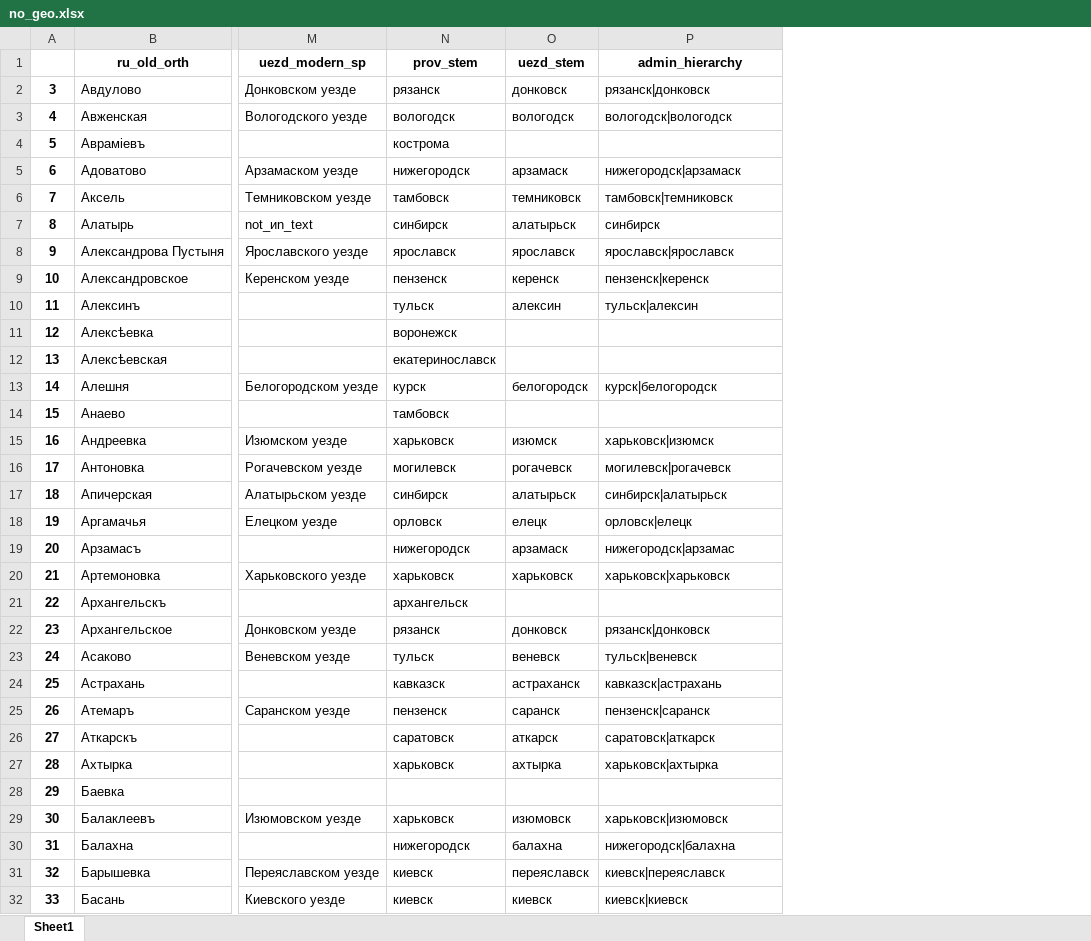
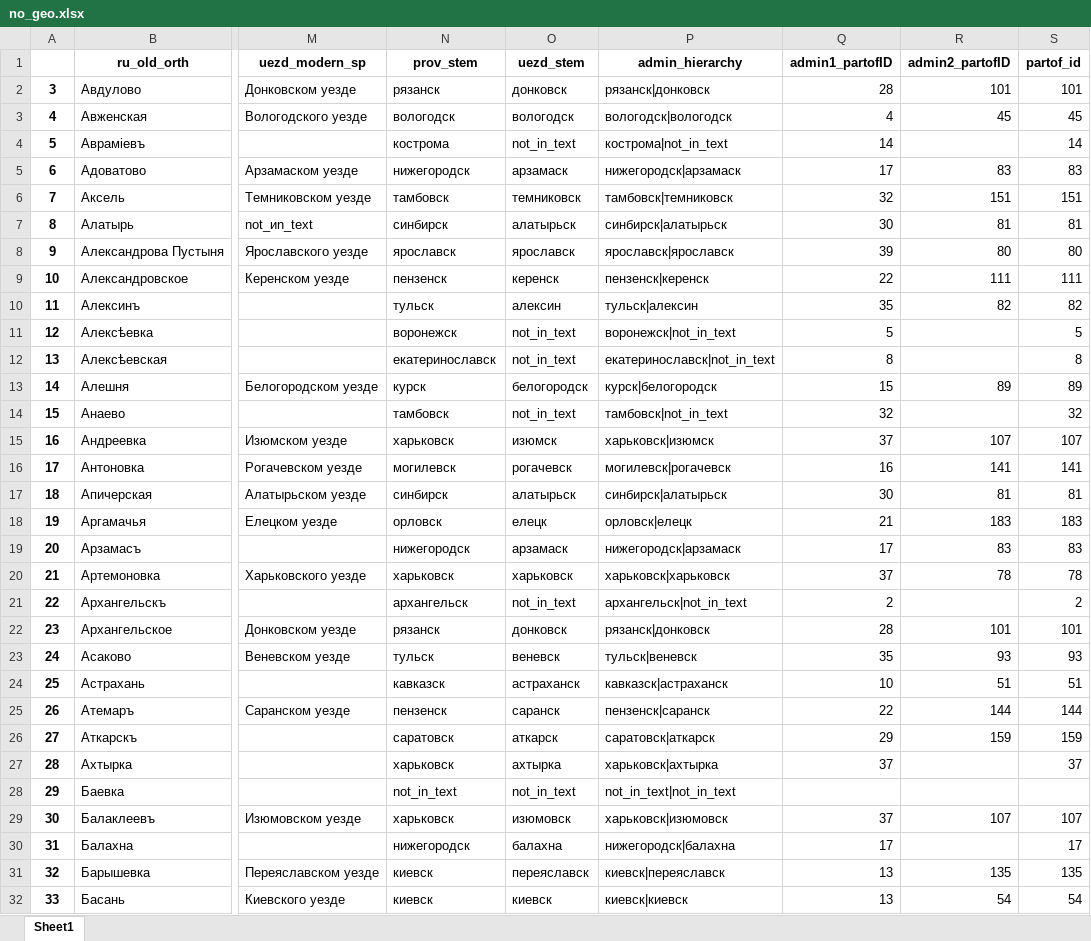
Before and after one commit to jaguillette/fungHGR, an Excel workbook: output/process/no_geo.xlsx, sheet Sheet1, drawn as a sheet; only a part is shown, gaps mark what is left out; values as stored, in another font and other column widths than the file's, no borders; the diff covers the shown part only; the diff names each change by its address in the sheet, - before the commit and + after, or states it on an @@ line.

Commit message:
ran updated text processing and geocoding for entries not currently in dataset

```diff
--- a/output/process/no_geo.xlsx (sheet Sheet1)
+++ b/output/process/no_geo.xlsx (sheet Sheet1)
+column Q (admin1_partofID), rows 2-32: 28 | 4 | 14 | 17 | 32 | 30 | 39 | 22 | 35 | 5 | 8 | 15 | 32 | 37 | 16 | 30 | 21 | 17 | 37 | 2 | 28 | 35 | 10 | 22 | 29 | 37 |  | 37 | 17 | 13 | 13
+column R (admin2_partofID), rows 2-32: 101 | 45 |  | 83 | 151 | 81 | 80 | 111 | 82 |  |  | 89 |  | 107 | 141 | 81 | 183 | 83 | 78 |  | 101 | 93 | 51 | 144 | 159 |  |  | 107 |  | 135 | 54
+column S (partof_id), rows 2-32: 101 | 45 | 14 | 83 | 151 | 81 | 80 | 111 | 82 | 5 | 8 | 89 | 32 | 107 | 141 | 81 | 183 | 83 | 78 | 2 | 101 | 93 | 51 | 144 | 159 | 37 |  | 107 | 17 | 135 | 54
-O4 (uezd_stem): (empty)
+O4 (uezd_stem): not_in_text
-P4 (admin_hierarchy): (empty)
+P4 (admin_hierarchy): кострома|not_in_text
-P7 (admin_hierarchy): синбирск
+P7 (admin_hierarchy): синбирск|алатырьск
-O11:O12 (uezd_stem): (empty)
+O11:O12 (uezd_stem): not_in_text
-P11 (admin_hierarchy): (empty)
+P11 (admin_hierarchy): воронежск|not_in_text
-P12 (admin_hierarchy): (empty)
+P12 (admin_hierarchy): екатеринославск|not_in_text
-O14 (uezd_stem): (empty)
+O14 (uezd_stem): not_in_text
-P14 (admin_hierarchy): (empty)
+P14 (admin_hierarchy): тамбовск|not_in_text
-P19 (admin_hierarchy): нижегородск|арзамас
+P19 (admin_hierarchy): нижегородск|арзамаск
-O21 (uezd_stem): (empty)
+O21 (uezd_stem): not_in_text
-P21 (admin_hierarchy): (empty)
+P21 (admin_hierarchy): архангельск|not_in_text
-P24 (admin_hierarchy): кавказск|астрахань
+P24 (admin_hierarchy): кавказск|астраханск
-N28 (prov_stem): (empty)
+N28 (prov_stem): not_in_text
-O28 (uezd_stem): (empty)
+O28 (uezd_stem): not_in_text
-P28 (admin_hierarchy): (empty)
+P28 (admin_hierarchy): not_in_text|not_in_text
```
Also changed, not shown: 385 edited cells elsewhere in this sheet, 3 other files.
